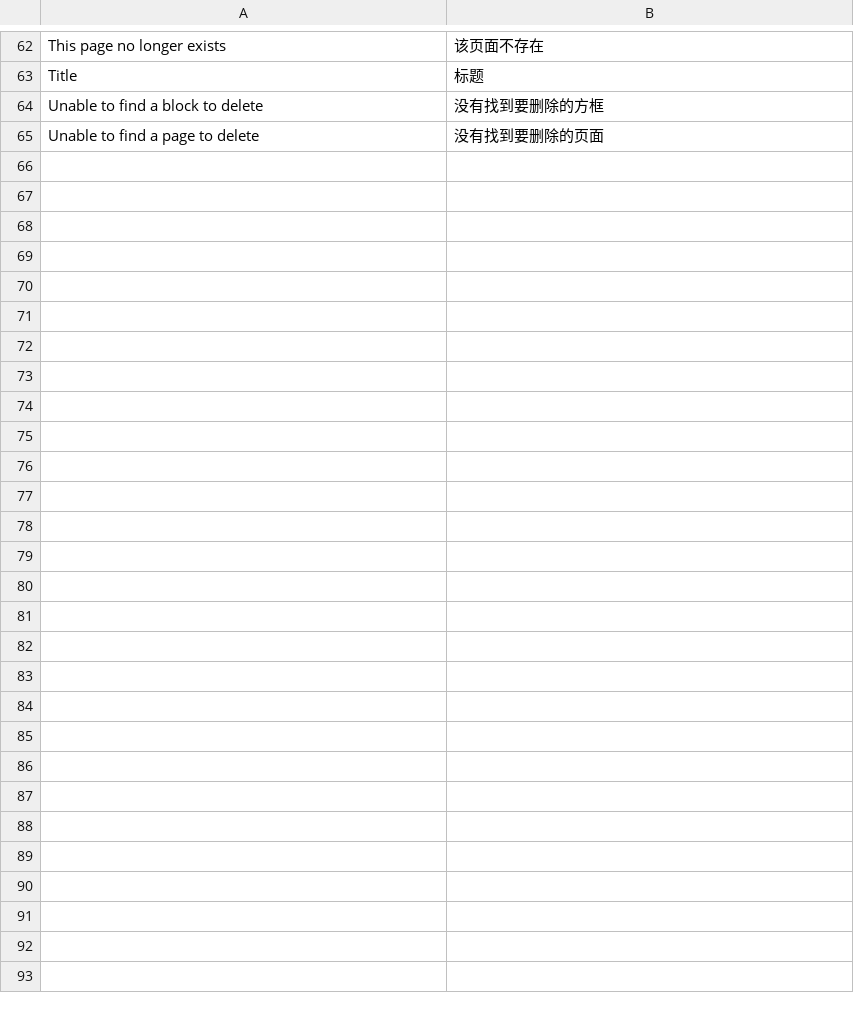
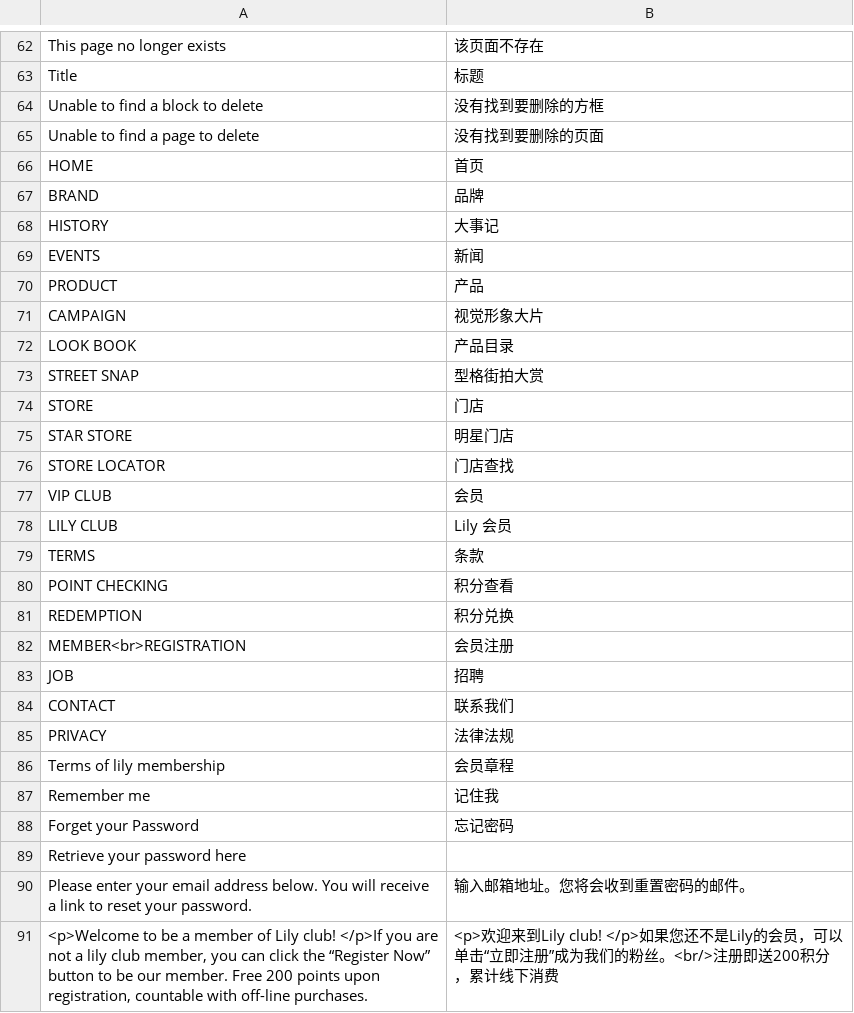
Before and after one commit to jackey/m_app, a CSV file: app/locale/zh_CN/Mage_Cms.csv, drawn as a sheet; only a part is shown, gaps mark what is left out.

```diff
--- a/app/locale/zh_CN/Mage_Cms.csv
+++ b/app/locale/zh_CN/Mage_Cms.csv
@@ -65 +65,27 @@
 "Unable to find a page to delete","没有找到要删除的页面"
+"HOME","首页"
+"BRAND","品牌"
+"HISTORY","大事记"
+"EVENTS","新闻"
+"PRODUCT","产品"
+"CAMPAIGN","视觉形象大片"
+"LOOK BOOK","产品目录"
+"STREET SNAP","型格街拍大赏"
+"STORE","门店"
+"STAR STORE","明星门店"
+"STORE LOCATOR","门店查找"
+"VIP CLUB","会员"
+"LILY CLUB","Lily 会员"
+"TERMS","条款"
+"POINT CHECKING","积分查看"
+"REDEMPTION","积分兑换"
+"MEMBER<br>REGISTRATION","会员注册"
+"JOB","招聘"
+"CONTACT","联系我们"
+"PRIVACY","法律法规"
+"Terms of lily membership", "会员章程"
+"Remember me", "记住我"
+"Forget your Password", "忘记密码"
+"Retrieve your password here", ""
+"Please enter your email address below. You will receive a link to reset your password.","输入邮箱地址。您将会收到重置密码的邮件。"
+"<p>Welcome to be a member of Lily club! </p>If you are not a lily club member, you can click the “Register Now” button to be our member. Free 200 points upon registration, countable with off-line purchases.","<p>欢迎来到Lily club! </p>如果您还不是Lily的会员，可以单击“立即注册”成为我们的粉丝。<br/>注册即送200积分，累计线下消费"
```
Also changed, not shown: 8 other files.
